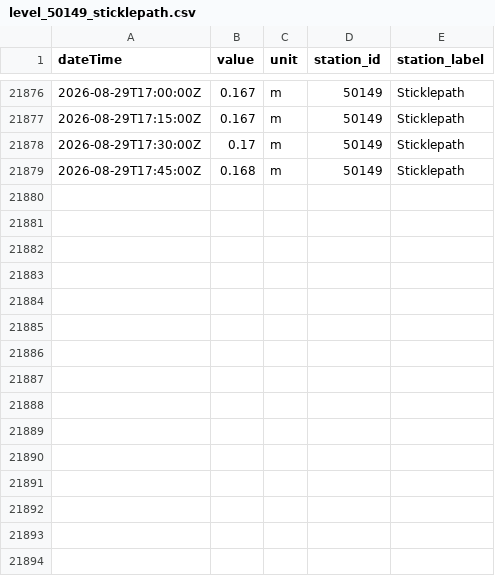
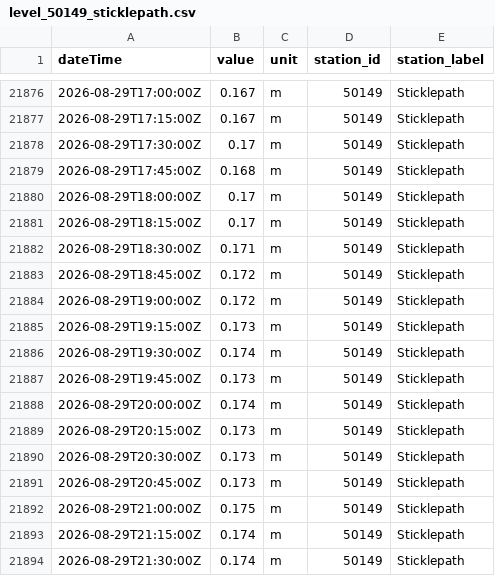
Before and after one commit to aallan/floodwatch, a CSV file: data/level_50149_sticklepath.csv, drawn as a sheet; only a part is shown, gaps mark what is left out.

```diff
--- a/data/level_50149_sticklepath.csv
+++ b/data/level_50149_sticklepath.csv
@@ -21879 +21879,16 @@ dateTime,value,unit,station_id,station_label
 2026-08-29T17:45:00Z,0.168,m,50149,Sticklepath
+2026-08-29T18:00:00Z,0.17,m,50149,Sticklepath
+2026-08-29T18:15:00Z,0.17,m,50149,Sticklepath
+2026-08-29T18:30:00Z,0.171,m,50149,Sticklepath
+2026-08-29T18:45:00Z,0.172,m,50149,Sticklepath
+2026-08-29T19:00:00Z,0.172,m,50149,Sticklepath
+2026-08-29T19:15:00Z,0.173,m,50149,Sticklepath
+2026-08-29T19:30:00Z,0.174,m,50149,Sticklepath
+2026-08-29T19:45:00Z,0.173,m,50149,Sticklepath
+2026-08-29T20:00:00Z,0.174,m,50149,Sticklepath
+2026-08-29T20:15:00Z,0.173,m,50149,Sticklepath
+2026-08-29T20:30:00Z,0.173,m,50149,Sticklepath
+2026-08-29T20:45:00Z,0.173,m,50149,Sticklepath
+2026-08-29T21:00:00Z,0.175,m,50149,Sticklepath
+2026-08-29T21:15:00Z,0.174,m,50149,Sticklepath
+2026-08-29T21:30:00Z,0.174,m,50149,Sticklepath
```
Also changed, not shown: data/cso_SBB00392.csv, data/level_50115_woodleigh.csv, 20 other files.
